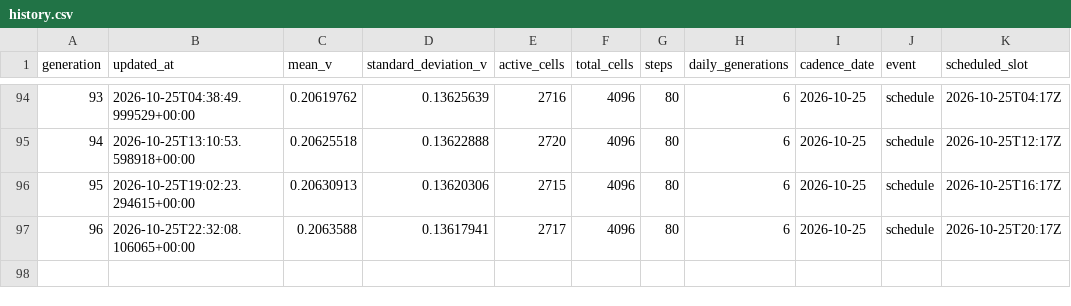
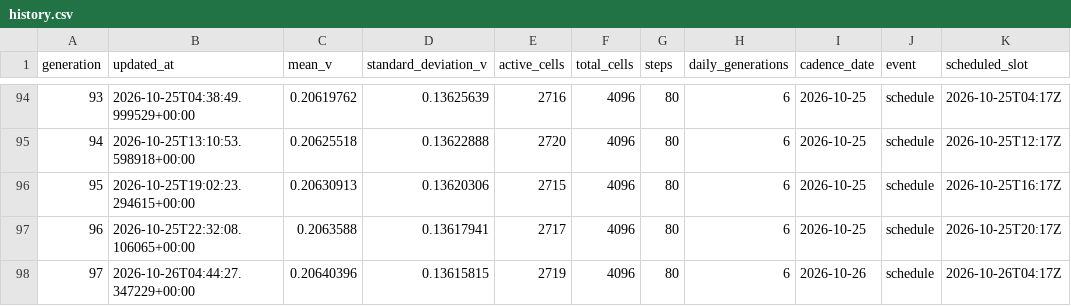
Before and after one commit to gencay/life-simulation, a CSV file: simulation/history.csv, drawn as a sheet; only a part is shown, gaps mark what is left out; the diff names each change by its address in the sheet, - before the commit and + after, or states it on an @@ line.

Commit message:
simulation: evolve generation 97

```diff
--- a/simulation/history.csv
+++ b/simulation/history.csv
+row 98: 97 | 2026-10-26T04:44:27.347229+00:00 | 0.20640396 | 0.13615815 | 2719 | 4096 | 80 | 6 | 2026-10-26 | schedule | 2026-10-26T04:17Z
```
Also changed, not shown: 10 other files.
